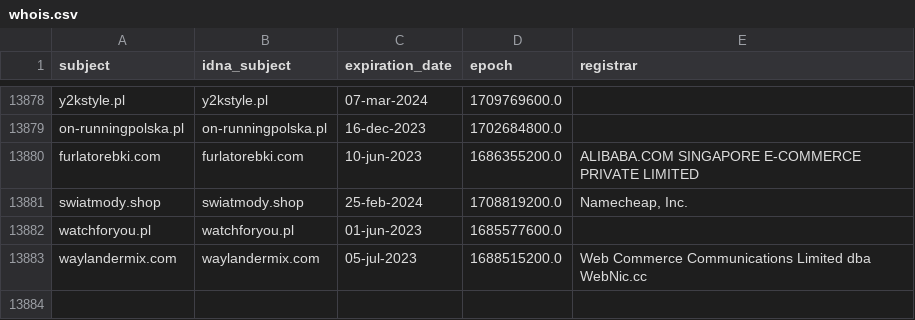
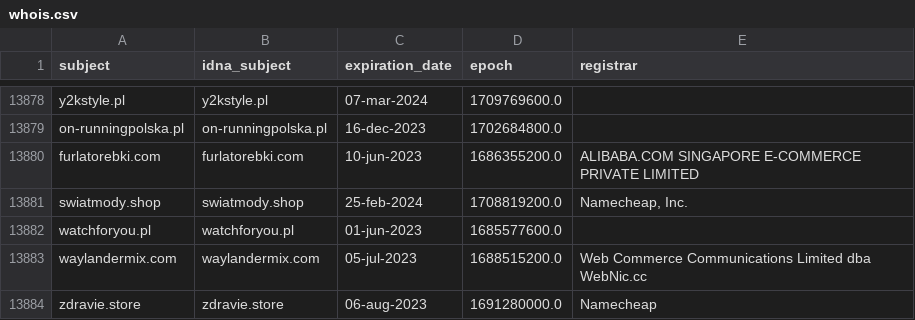
Before and after one commit to dead-hosts/KADhosts_git_azet12, a CSV file: .pyfunceble/whois.csv, drawn as a sheet; only a part is shown, gaps mark what is left out; the diff names each change by its address in the sheet, - before the commit and + after, or states it on an @@ line.

```diff
--- a/.pyfunceble/whois.csv
+++ b/.pyfunceble/whois.csv
+row 13884: zdravie.store | zdravie.store | 06-aug-2023 | 1691280000.0 | Namecheap
```
Also changed, not shown: .pyfunceble/inactive.csv, 11 other files.
